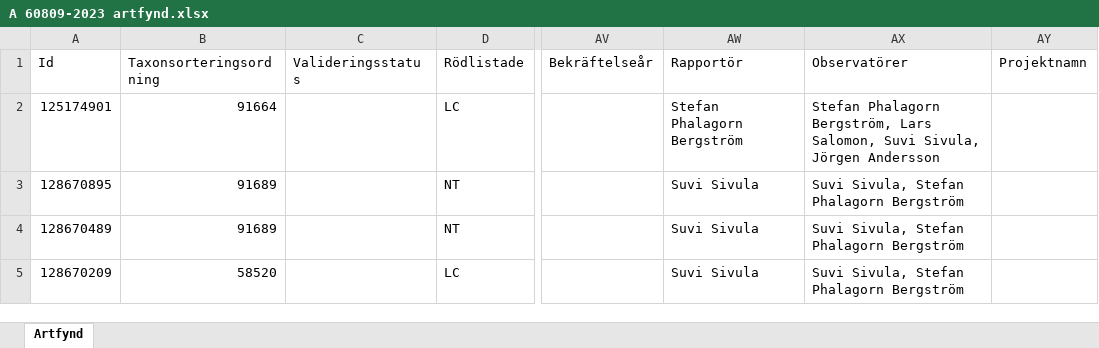
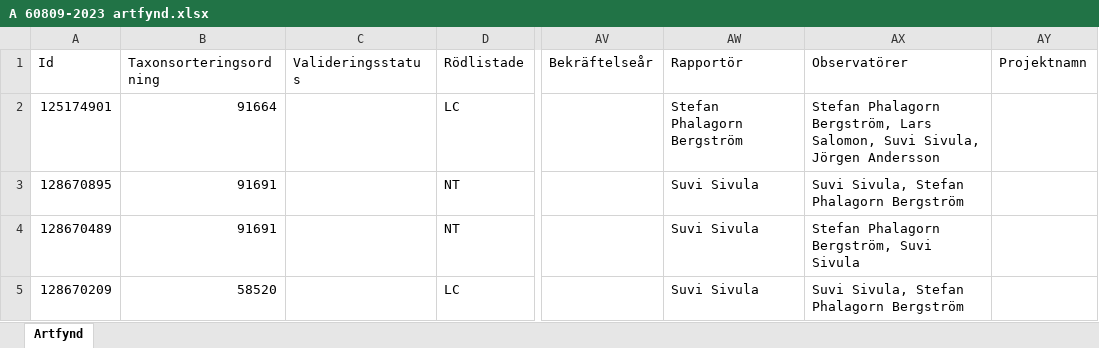
Before and after one commit to klasma/Logging_1270, an Excel workbook: artfynd/A 60809-2023 artfynd.xlsx, sheet Artfynd, drawn as a sheet; only a part is shown, gaps mark what is left out; values as stored, in another font and other column widths than the file's, no borders; the diff names each change by its address in the sheet, - before the commit and + after, or states it on an @@ line.

```diff
--- a/artfynd/A 60809-2023 artfynd.xlsx (sheet Artfynd)
+++ b/artfynd/A 60809-2023 artfynd.xlsx (sheet Artfynd)
-B3:B4 (Taxonsorteringsordning): 91689
+B3:B4 (Taxonsorteringsordning): 91691
-AX4 (Observatörer): Suvi Sivula, Stefan Phalagorn Bergström
+AX4 (Observatörer): Stefan Phalagorn Bergström, Suvi Sivula
```
Also changed, not shown: artfynd/A 2018-2024 artfynd.xlsx, artfynd/A 23466-2022 artfynd.xlsx, 51 other files.
